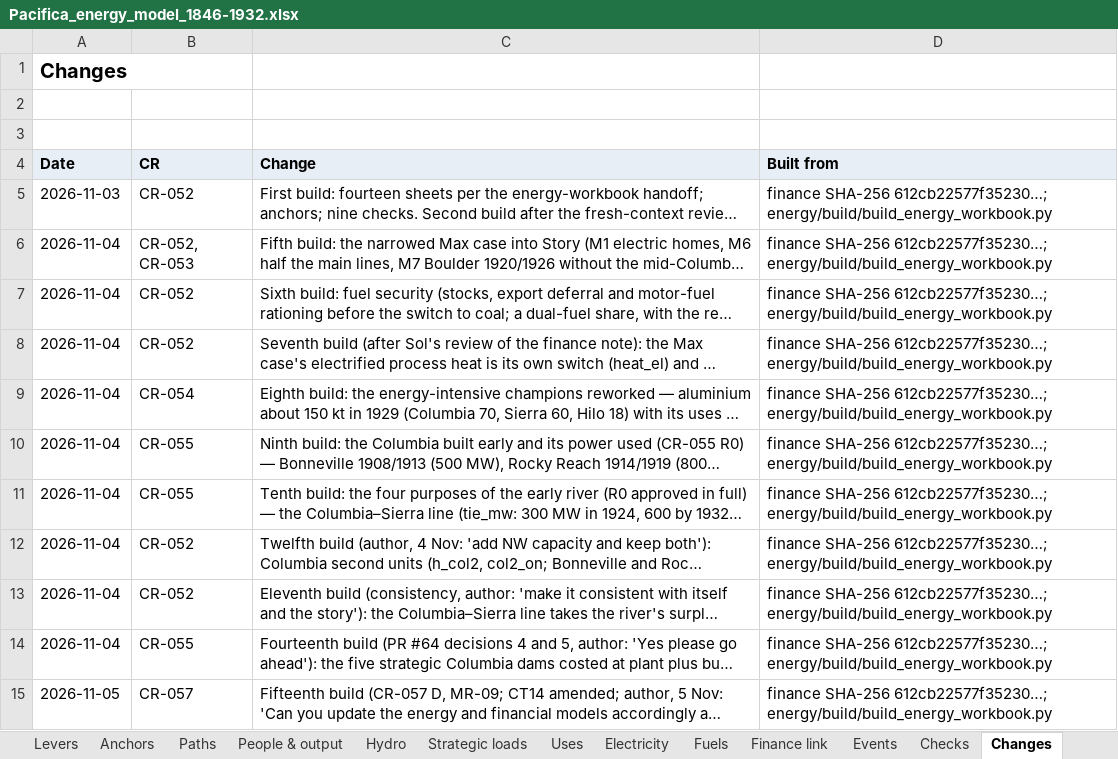
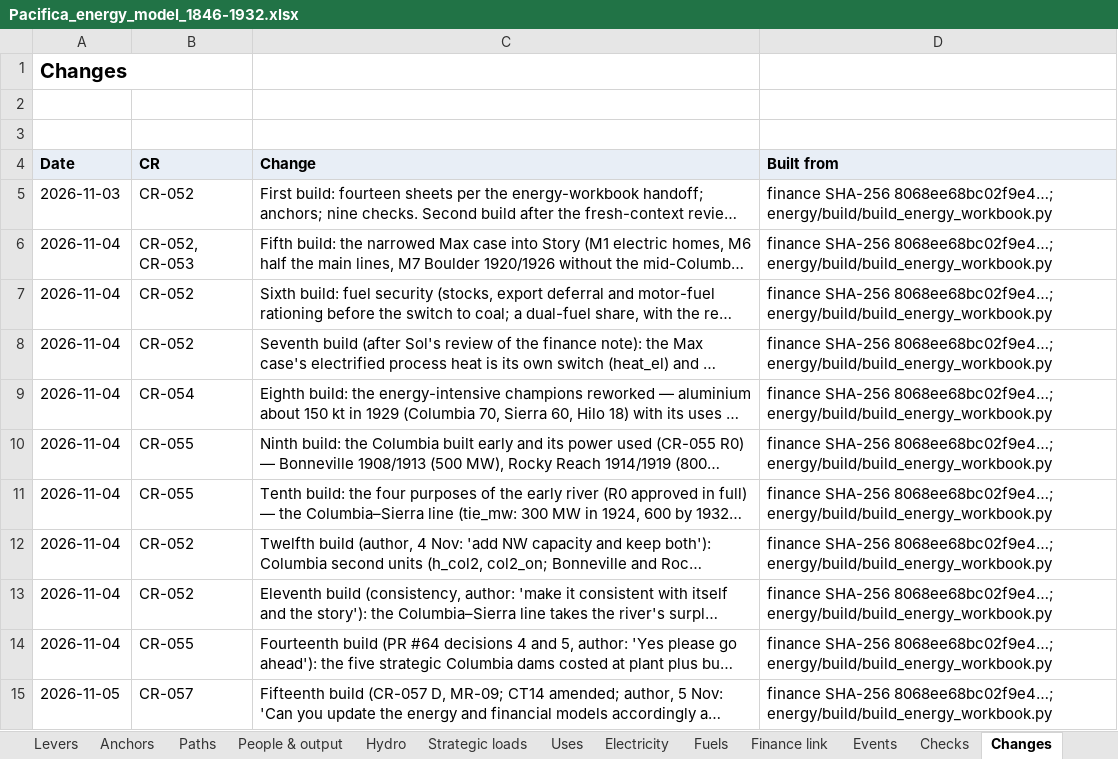
Before and after one commit to c-voelkle/pacifica, an Excel workbook: energy/Pacifica_energy_model_1846-1932.xlsx, sheet Changes, drawn as a sheet; long unchanged cells end in …; values as stored, in another font and other column widths than the file's, no borders; the diff names each change by its address in the sheet, - before the commit and + after, or states it on an @@ line.

```diff
--- a/energy/Pacifica_energy_model_1846-1932.xlsx (sheet Changes)
+++ b/energy/Pacifica_energy_model_1846-1932.xlsx (sheet Changes)
-D5:D15 (Built from): finance SHA-256 612cb22577f35230…; energy/build/build_energy_workbook.py
+D5:D15 (Built from): finance SHA-256 8068ee68bc02f9e4…; energy/build/build_energy_workbook.py
```
Also changed, not shown: sheet Electricity, sheet People & output, sheet Uses, sheet Fuels, sheet Finance link, sheet Start, 3 more sheets, 12 other files.
